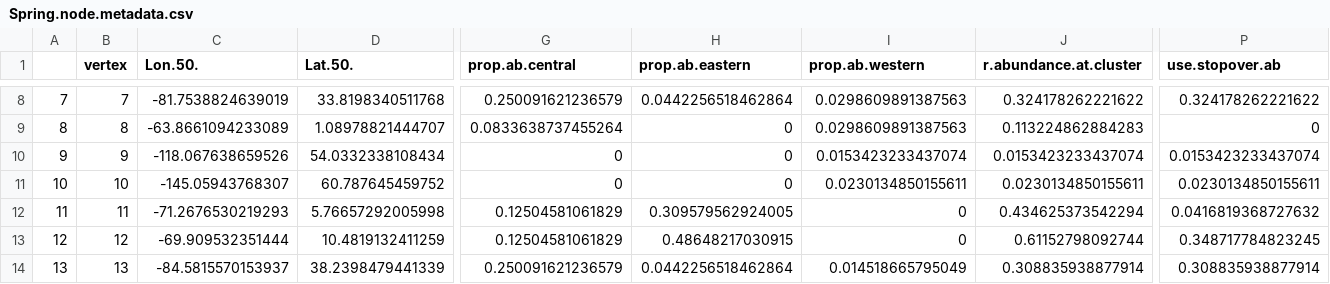
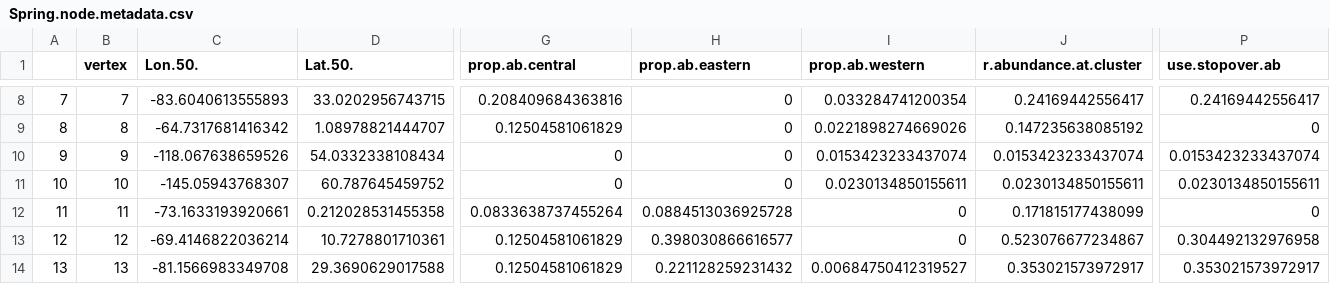
Before and after one commit to Pjefferyi/Blackpoll_Warbler_migration_network_Git, a CSV file: Network_construction/Spring.node.metadata.csv, drawn as a sheet; only a part is shown, gaps mark what is left out; the diff covers the shown part only; the diff names each change by its address in the sheet, - before the commit and + after, or states it on an @@ line.

```diff
--- a/Network_construction/Spring.node.metadata.csv
+++ b/Network_construction/Spring.node.metadata.csv
-C8 (Lon.50.): -81.7538824639019
+C8 (Lon.50.): -83.6040613555893
-D8 (Lat.50.): 33.8198340511768
+D8 (Lat.50.): 33.0202956743715
-G8 (prop.ab.central): 0.250091621236579
+G8 (prop.ab.central): 0.208409684363816
-H8 (prop.ab.eastern): 0.0442256518462864
+H8 (prop.ab.eastern): 0
-I8 (prop.ab.western): 0.0298609891387563
+I8 (prop.ab.western): 0.033284741200354
-J8 (r.abundance.at.cluster): 0.324178262221622
+J8 (r.abundance.at.cluster): 0.24169442556417
-P8 (use.stopover.ab): 0.324178262221622
+P8 (use.stopover.ab): 0.24169442556417
-C9 (Lon.50.): -63.8661094233089
+C9 (Lon.50.): -64.7317681416342
-G9 (prop.ab.central): 0.0833638737455264
+G9 (prop.ab.central): 0.12504581061829
-I9 (prop.ab.western): 0.0298609891387563
+I9 (prop.ab.western): 0.0221898274669026
-J9 (r.abundance.at.cluster): 0.113224862884283
+J9 (r.abundance.at.cluster): 0.147235638085192
-C12 (Lon.50.): -71.2676530219293
+C12 (Lon.50.): -73.1633193920661
-D12 (Lat.50.): 5.76657292005998
+D12 (Lat.50.): 0.212028531455358
-G12 (prop.ab.central): 0.12504581061829
+G12 (prop.ab.central): 0.0833638737455264
-H12 (prop.ab.eastern): 0.309579562924005
+H12 (prop.ab.eastern): 0.0884513036925728
-J12 (r.abundance.at.cluster): 0.434625373542294
+J12 (r.abundance.at.cluster): 0.171815177438099
-P12 (use.stopover.ab): 0.0416819368727632
+P12 (use.stopover.ab): 0
-C13 (Lon.50.): -69.909532351444
+C13 (Lon.50.): -69.4146822036214
-D13 (Lat.50.): 10.4819132411259
+D13 (Lat.50.): 10.7278801710361
-H13 (prop.ab.eastern): 0.48648217030915
+H13 (prop.ab.eastern): 0.398030866616577
-J13 (r.abundance.at.cluster): 0.61152798092744
+J13 (r.abundance.at.cluster): 0.523076677234867
-P13 (use.stopover.ab): 0.348717784823245
+P13 (use.stopover.ab): 0.304492132976958
-C14 (Lon.50.): -84.5815570153937
+C14 (Lon.50.): -81.1566983349708
-D14 (Lat.50.): 38.2398479441339
+D14 (Lat.50.): 29.3690629017588
-G14 (prop.ab.central): 0.250091621236579
+G14 (prop.ab.central): 0.12504581061829
-H14 (prop.ab.eastern): 0.0442256518462864
+H14 (prop.ab.eastern): 0.221128259231432
-I14 (prop.ab.western): 0.014518665795049
+I14 (prop.ab.western): 0.00684750412319527
-J14 (r.abundance.at.cluster): 0.308835938877914
+J14 (r.abundance.at.cluster): 0.353021573972917
-P14 (use.stopover.ab): 0.308835938877914
+P14 (use.stopover.ab): 0.353021573972917
```
Also changed, not shown: 2 added rows and 134 edited cells elsewhere in this file, Network_construction/Fall.edge.weights.csv, Network_construction/Fall.node.metadata.csv, 36 other files.
